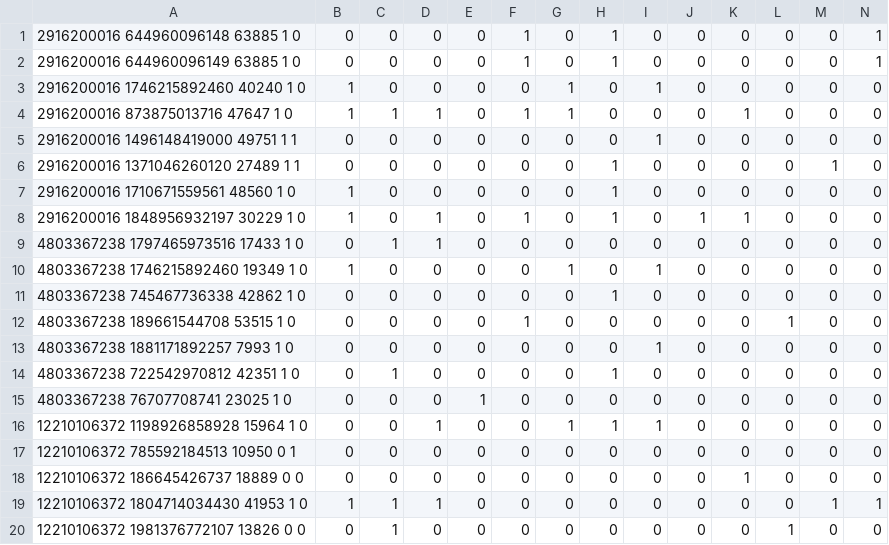
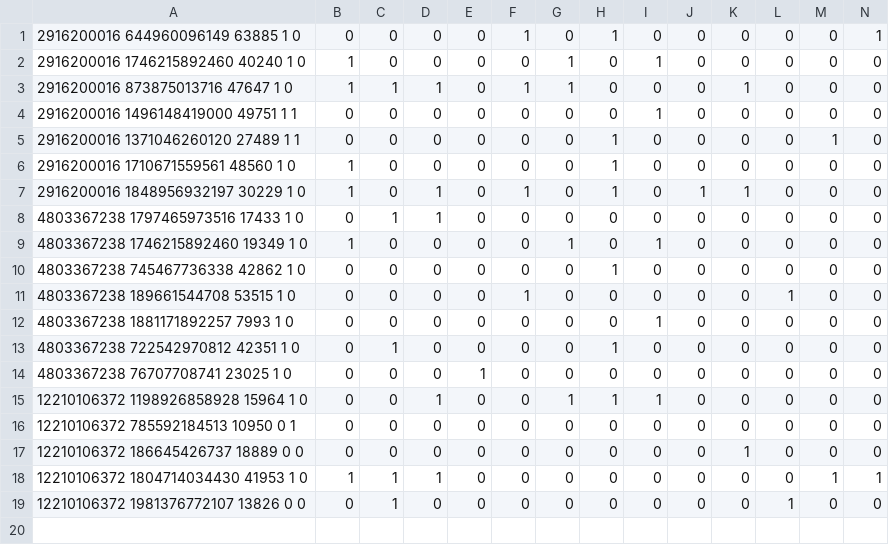
Before and after one commit to WarmLight7/alimama-B, a CSV file: data/data.csv, drawn as a sheet; only a part is shown; rows hold the shown columns only; the diff names each change by its address in the sheet, - before the commit and + after, or states it on an @@ line.

```diff
--- a/data/data.csv
+++ b/data/data.csv
-row 1: 2916200016 644960096148 63885 1 0 | 0 | 0 | 0 | 0 | 1 | 0 | 1 | 0 | 0 | 0 | 0 | 0 | 1
```
Also changed, not shown: 6 other files.
